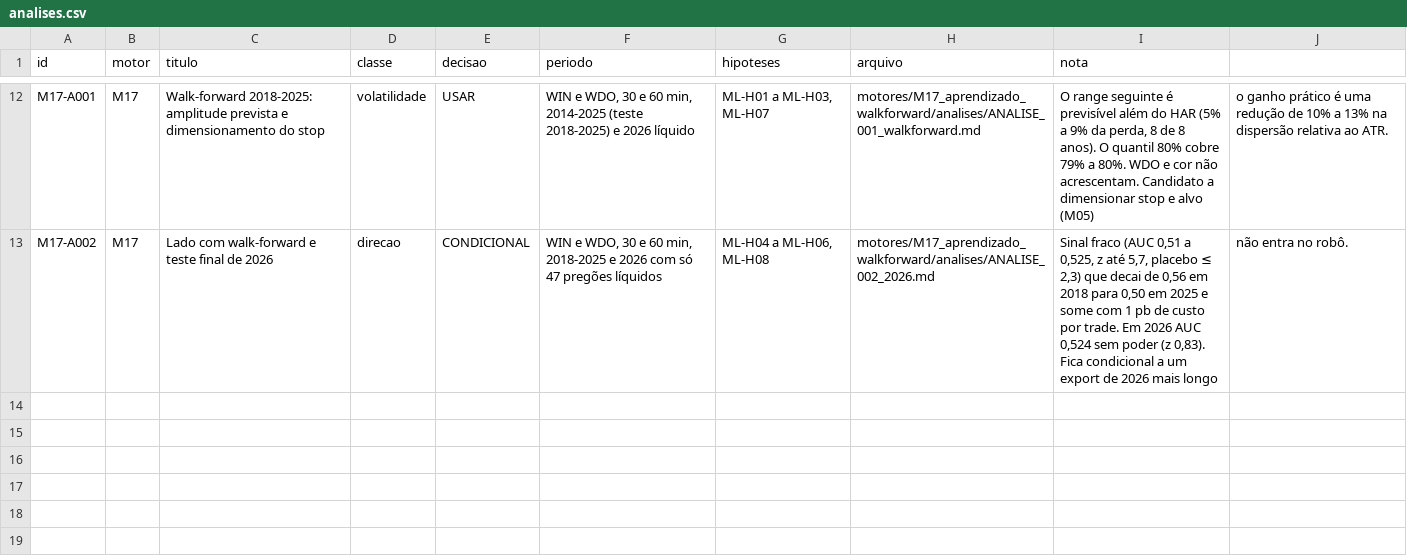
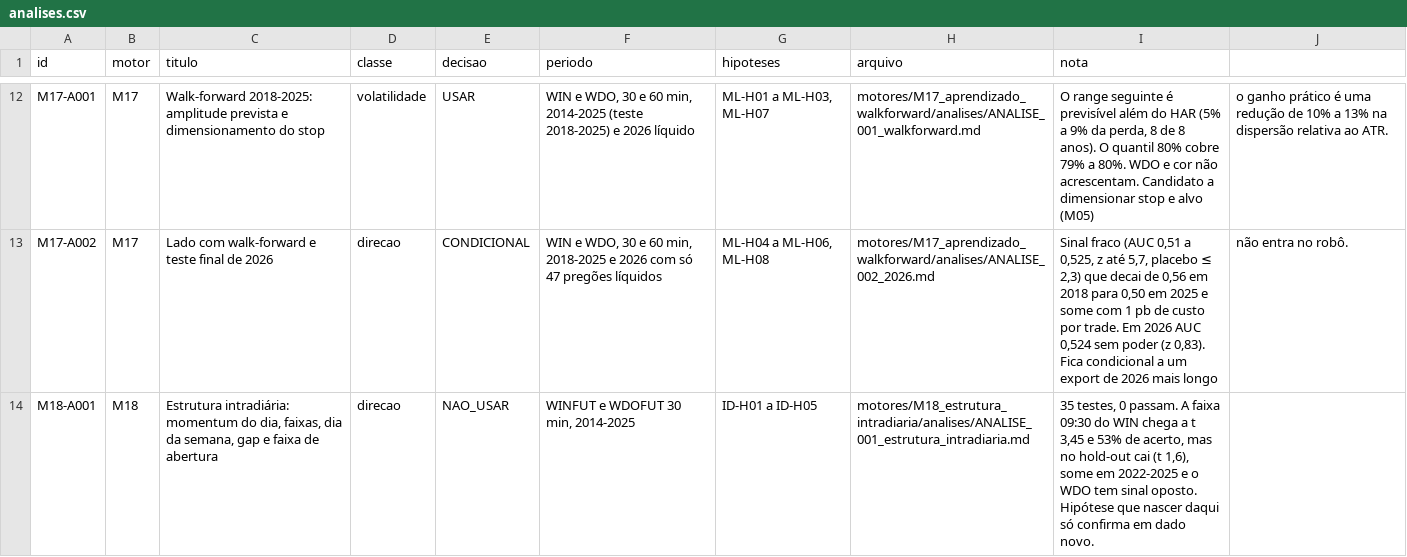
Before and after one commit to wesleyzilva/tradetech, a CSV file: docs/registro/analises.csv, drawn as a sheet; only a part is shown, gaps mark what is left out.

```diff
--- a/docs/registro/analises.csv
+++ b/docs/registro/analises.csv
@@ -13 +13,2 @@ M17-A001;M17;Walk-forward 2018-2025: amplitude prevista e dimensionamento do sto
 M17-A002;M17;Lado com walk-forward e teste final de 2026;direcao;CONDICIONAL;WIN e WDO, 30 e 60 min, 2018-2025 e 2026 com só 47 pregões líquidos;ML-H04 a ML-H06, ML-H08;motores/M17_aprendizado_walkforward/analises/ANALISE_002_2026.md;Sinal fraco (AUC 0,51 a 0,525, z até 5,7, placebo ≤ 2,3) que decai de 0,56 em 2018 para 0,50 em 2025 e some com 1 pb de custo por trade. Em 2026 AUC 0,524 sem poder (z 0,83). Fica condicional a um export de 2026 mais longo; não entra no robô.
+M18-A001;M18;Estrutura intradiária: momentum do dia, faixas, dia da semana, gap e faixa de abertura;direcao;NAO_USAR;WINFUT e WDOFUT 30 min, 2014-2025;ID-H01 a ID-H05;motores/M18_estrutura_intradiaria/analises/ANALISE_001_estrutura_intradiaria.md;35 testes, 0 passam. A faixa 09:30 do WIN chega a t 3,45 e 53% de acerto, mas no hold-out cai (t 1,6), some em 2022-2025 e o WDO tem sinal oposto. Hipótese que nascer daqui só confirma em dado novo.
```
Also changed, not shown: 13 other files.
